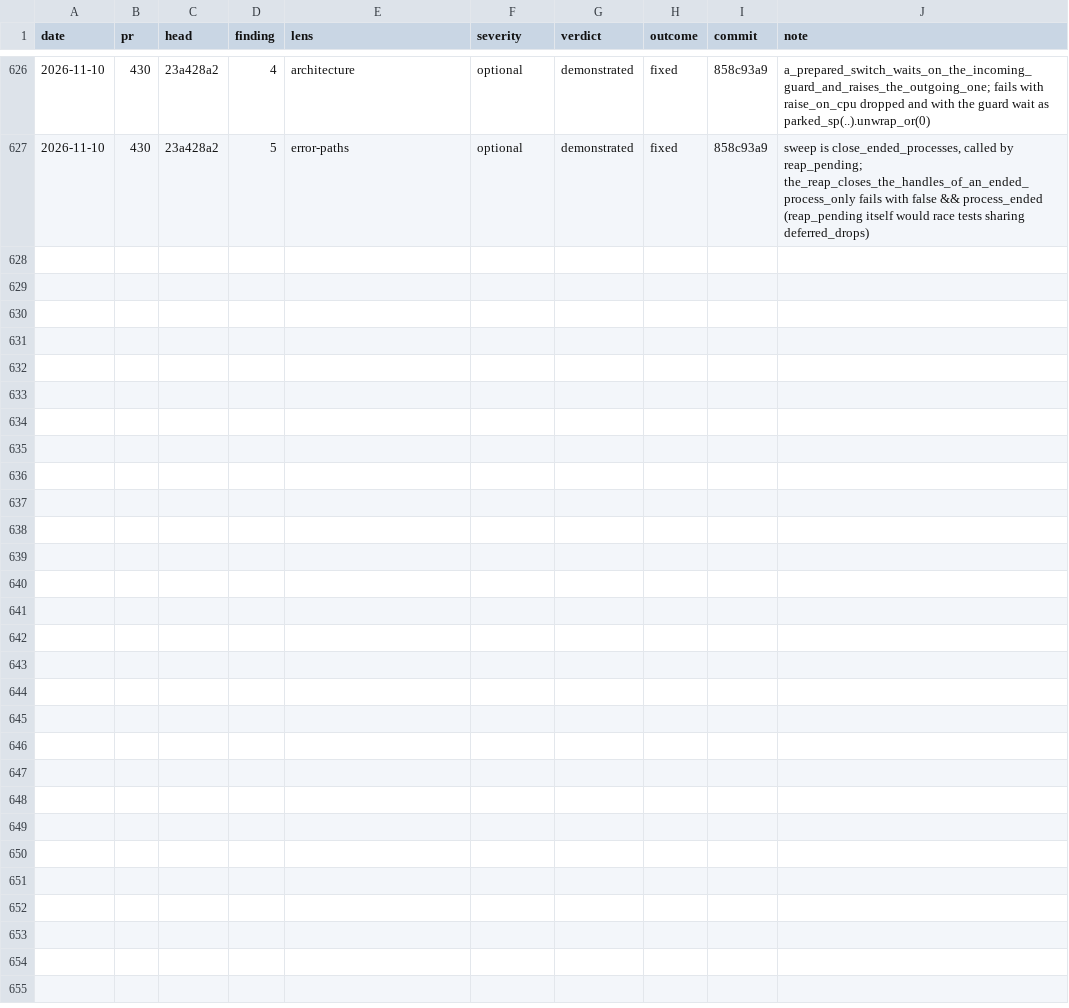
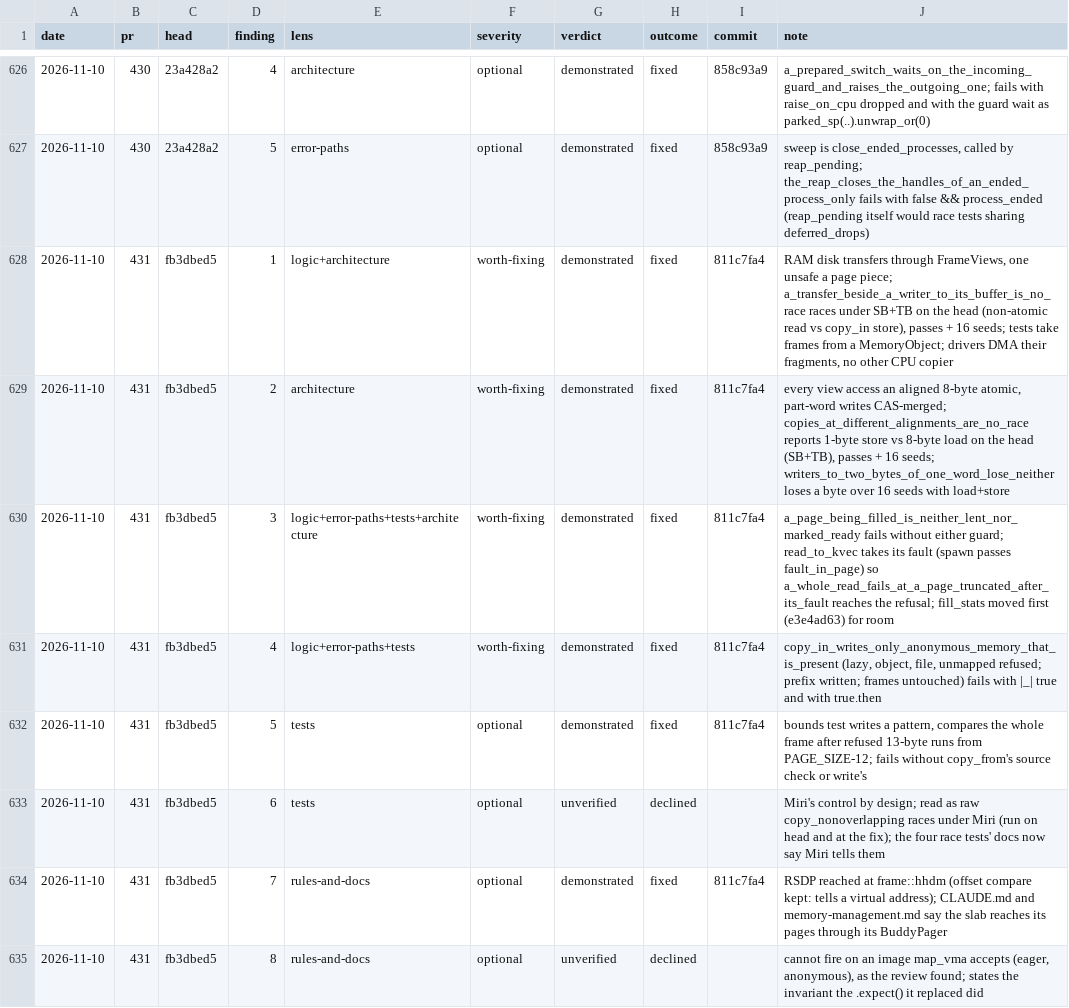
Before and after one commit to kelby0320/nitrox, a TSV file: .claude/review-outcomes.tsv, drawn as a sheet; only a part is shown, gaps mark what is left out.

```diff
--- a/.claude/review-outcomes.tsv
+++ b/.claude/review-outcomes.tsv
@@ -627 +627,9 @@ date	pr	head	finding	lens	severity	verdict	outcome	commit	note
 2026-11-10	430	23a428a2	5	error-paths	optional	demonstrated	fixed	858c93a9	sweep is close_ended_processes, called by reap_pending; the_reap_closes_the_handles_of_an_ended_process_only fails with false && process_ended (reap_pending itself would race tests sharing deferred_drops)
+2026-11-10	431	fb3dbed5	1	logic+architecture	worth-fixing	demonstrated	fixed	811c7fa4	RAM disk transfers through FrameViews, one unsafe a page piece; a_transfer_beside_a_writer_to_its_buffer_is_no_race races under SB+TB on the head (non-atomic read vs copy_in store), passes + 16 seeds; tests take frames from a MemoryObject; drivers DMA their fragments, no other CPU copier
+2026-11-10	431	fb3dbed5	2	architecture	worth-fixing	demonstrated	fixed	811c7fa4	every view access an aligned 8-byte atomic, part-word writes CAS-merged; copies_at_different_alignments_are_no_race reports 1-byte store vs 8-byte load on the head (SB+TB), passes + 16 seeds; writers_to_two_bytes_of_one_word_lose_neither loses a byte over 16 seeds with load+store
+2026-11-10	431	fb3dbed5	3	logic+error-paths+tests+architecture	worth-fixing	demonstrated	fixed	811c7fa4	a_page_being_filled_is_neither_lent_nor_marked_ready fails without either guard; read_to_kvec takes its fault (spawn passes fault_in_page) so a_whole_read_fails_at_a_page_truncated_after_its_fault reaches the refusal; fill_stats moved first (e3e4ad63) for room
+2026-11-10	431	fb3dbed5	4	logic+error-paths+tests	worth-fixing	demonstrated	fixed	811c7fa4	copy_in_writes_only_anonymous_memory_that_is_present (lazy, object, file, unmapped refused; prefix written; frames untouched) fails with |_| true and with true.then
+2026-11-10	431	fb3dbed5	5	tests	optional	demonstrated	fixed	811c7fa4	bounds test writes a pattern, compares the whole frame after refused 13-byte runs from PAGE_SIZE-12; fails without copy_from's source check or write's
+2026-11-10	431	fb3dbed5	6	tests	optional	unverified	declined		Miri's control by design; read as raw copy_nonoverlapping races under Miri (run on head and at the fix); the four race tests' docs now say Miri tells them
+2026-11-10	431	fb3dbed5	7	rules-and-docs	optional	demonstrated	fixed	811c7fa4	RSDP reached at frame::hhdm (offset compare kept: tells a virtual address); CLAUDE.md and memory-management.md say the slab reaches its pages through its BuddyPager
+2026-11-10	431	fb3dbed5	8	rules-and-docs	optional	unverified	declined		cannot fire on an image map_vma accepts (eager, anonymous), as the review found; states the invariant the .expect() it replaced did
```
